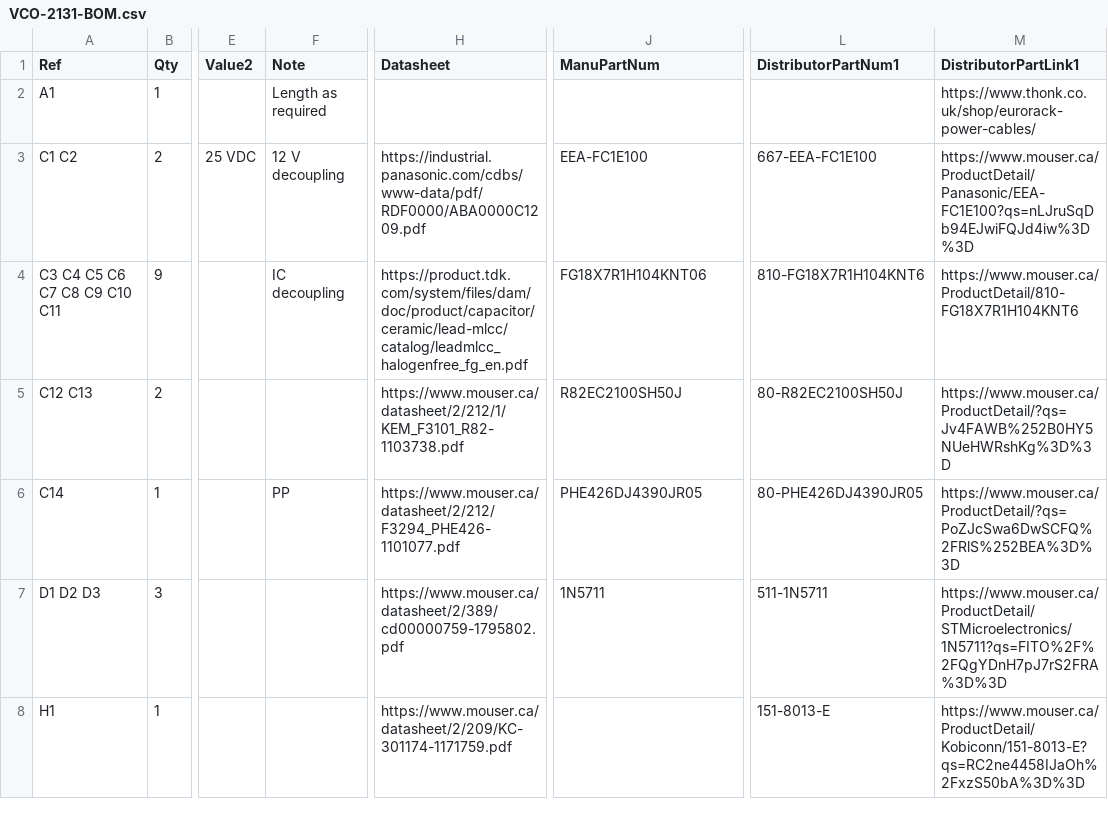
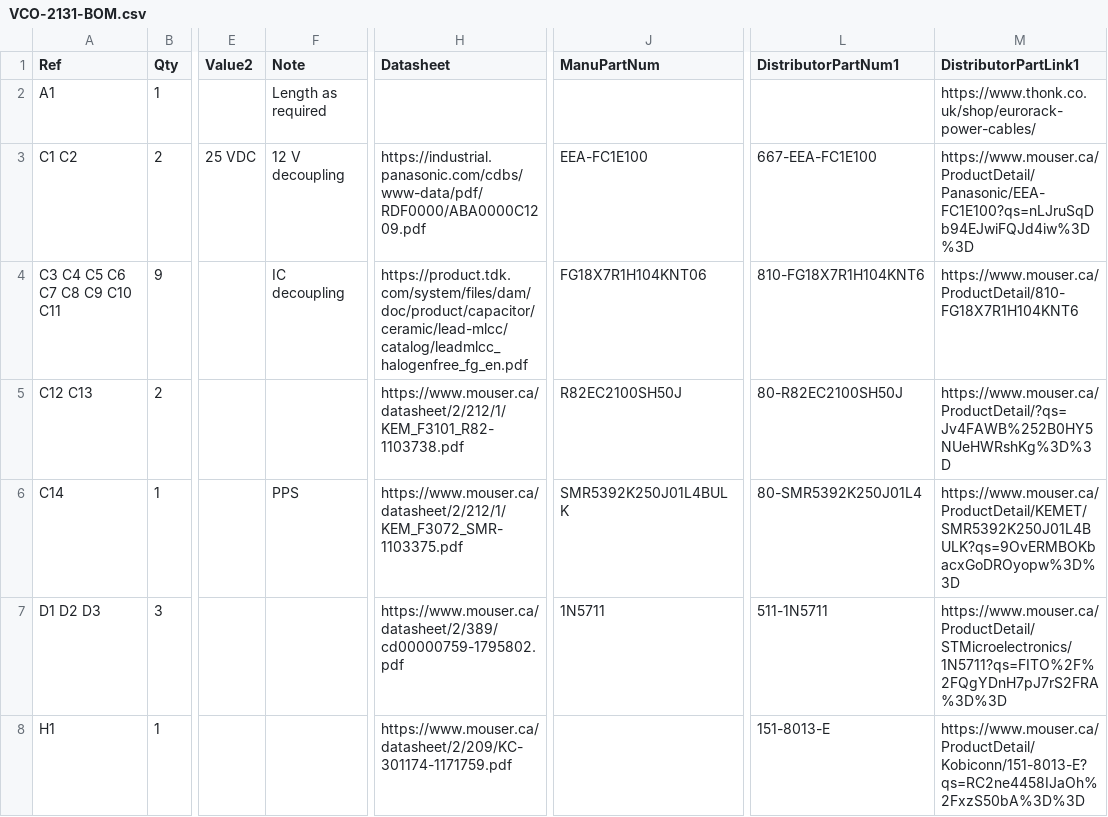
Before and after one commit to Len42/Synth, a CSV file: modules/VCO-2131/VCO-2131-BOM.csv, drawn as a sheet; only a part is shown, gaps mark what is left out; the diff names each change by its address in the sheet, - before the commit and + after, or states it on an @@ line.

```diff
--- a/modules/VCO-2131/VCO-2131-BOM.csv
+++ b/modules/VCO-2131/VCO-2131-BOM.csv
-F6 (Note): PP
+F6 (Note): PPS
-H6 (Datasheet): https://www.mouser.ca/datasheet/2/212/F3294_PHE426-1101077.pdf
+H6 (Datasheet): https://www.mouser.ca/datasheet/2/212/1/KEM_F3072_SMR-1103375.pdf
-J6 (ManuPartNum): PHE426DJ4390JR05
+J6 (ManuPartNum): SMR5392K250J01L4BULK
-L6 (DistributorPartNum1): 80-PHE426DJ4390JR05
+L6 (DistributorPartNum1): 80-SMR5392K250J01L4
-M6 (DistributorPartLink1): https://www.mouser.ca/ProductDetail/?qs=PoZJcSwa6DwSCFQ%2FRlS%252BEA%3D%3D
+M6 (DistributorPartLink1): https://www.mouser.ca/ProductDetail/KEMET/SMR5392K250J01L4BULK?qs=9OvERMBOKbacxGoDROyopw%3D%3D
```
Also changed, not shown: 5 other files.
